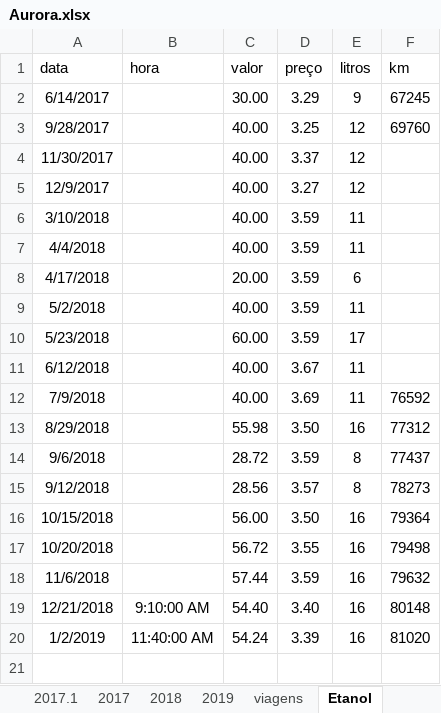
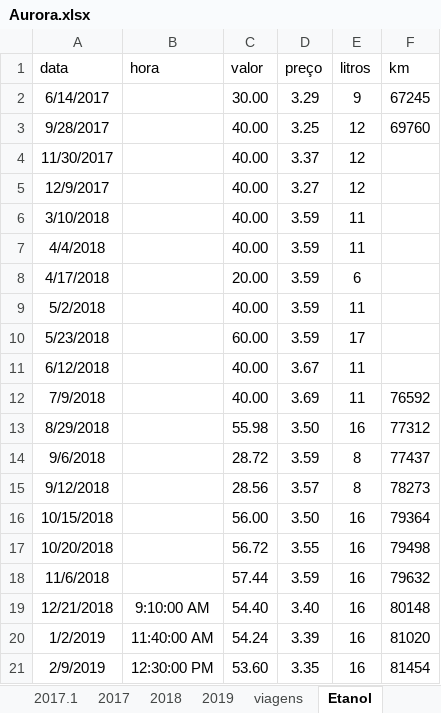
Before and after one commit to mjnlima/dadosGD, an Excel workbook: Aurora.xlsx, sheet Etanol, drawn as a sheet; values as stored, in another font and other column widths than the file's, no borders; table styles not drawn; the diff names each change by its address in the sheet, - before the commit and + after, or states it on an @@ line.

```diff
--- a/Aurora.xlsx (sheet Etanol)
+++ b/Aurora.xlsx (sheet Etanol)
+row 21: 2/9/2019 | 12:30:00 PM | 53.60 | 3.35 | 16 | 81454
```
Also changed, not shown: sheet 2019.
